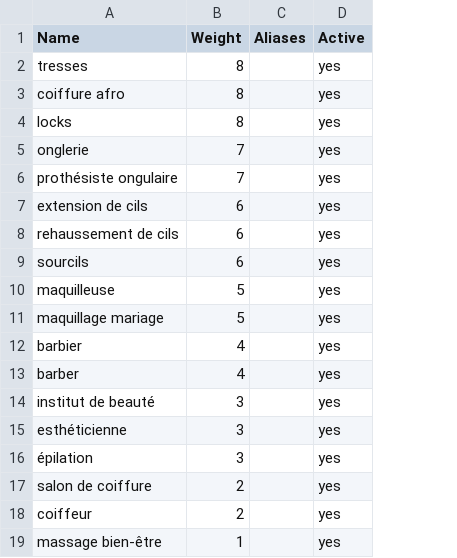
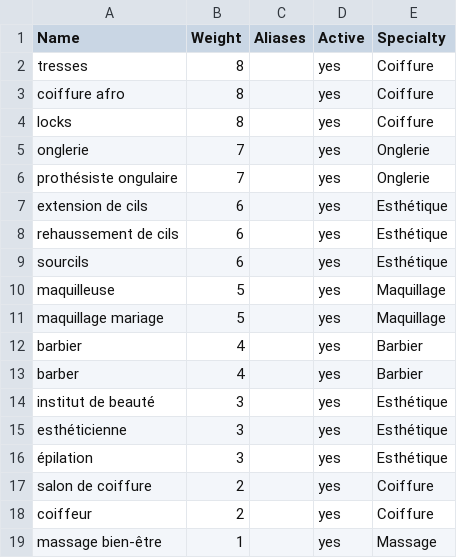
Before and after one commit to ihonore/Orkestra, a CSV file: campaigns/gobadiz/seeds/services.csv, drawn as a sheet; the diff names each change by its address in the sheet, - before the commit and + after, or states it on an @@ line.

```diff
--- a/campaigns/gobadiz/seeds/services.csv
+++ b/campaigns/gobadiz/seeds/services.csv
+column E (Specialty), rows 2-19: Coiffure | Coiffure | Coiffure | Onglerie | Onglerie | Esthétique | Esthétique | Esthétique | Maquillage | Maquillage | Barbier | Barbier | Esthétique | Esthétique | Esthétique | Coiffure | Coiffure | Massage
```
Also changed, not shown: 15 other files.
